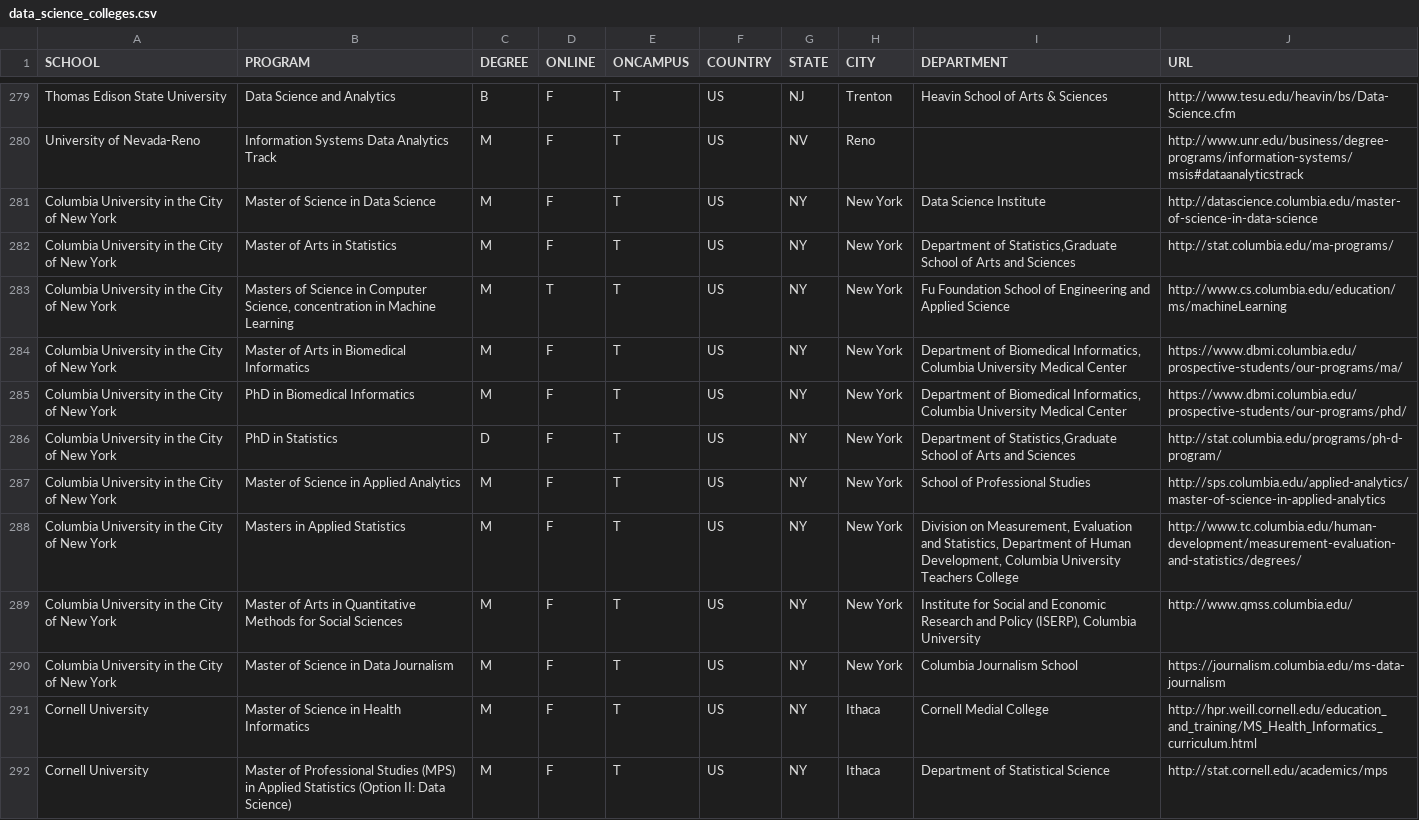
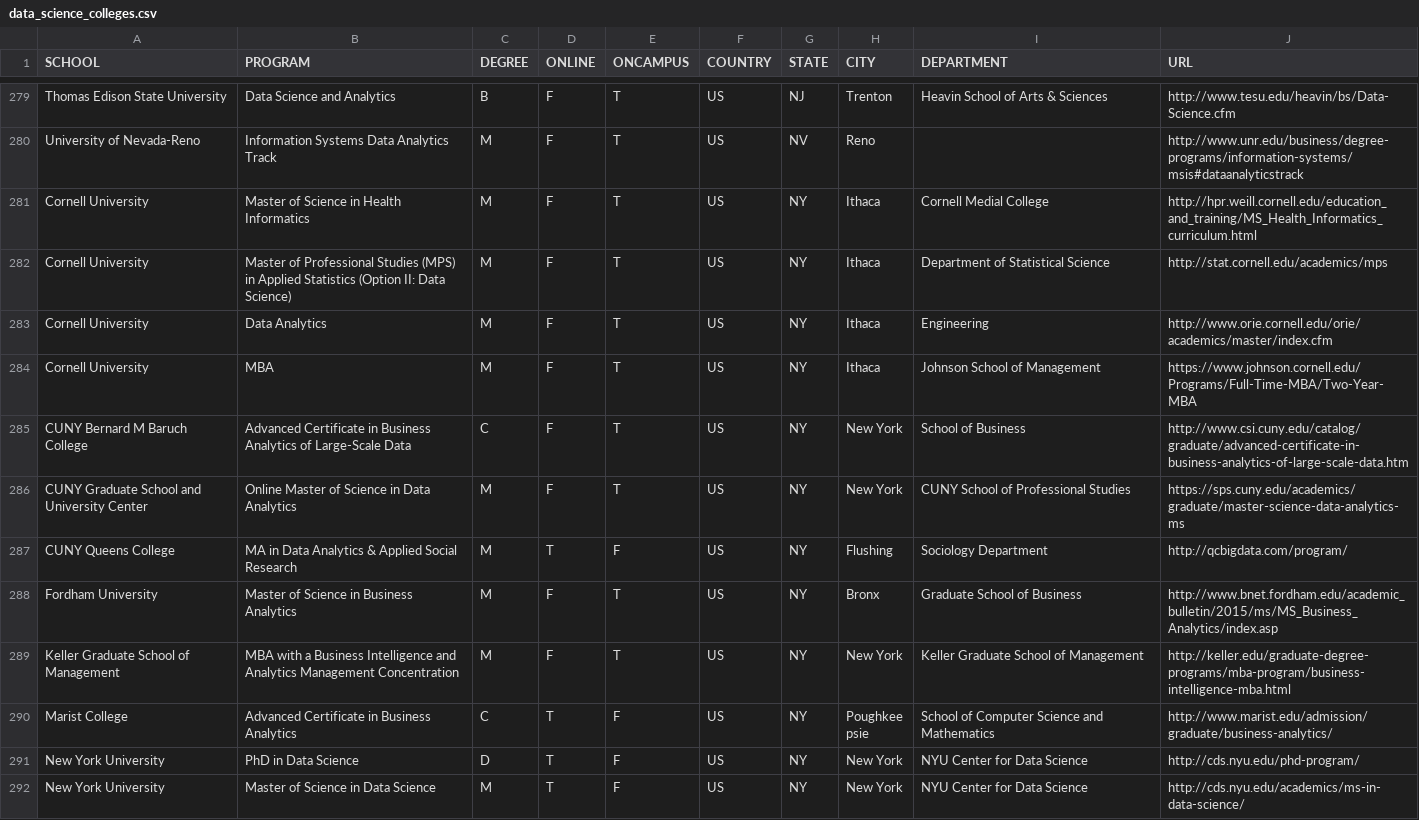
Before and after one commit to ryanswanstrom/awesome-datascience-colleges, a CSV file: data_science_colleges.csv, drawn as a sheet; only a part is shown, gaps mark what is left out; the shorter side is filled out with more unchanged rows.

Commit message:
remove Columbia

```diff
--- a/data_science_colleges.csv
+++ b/data_science_colleges.csv
@@ -280,12 +280,2 @@ Thomas Edison State University,Data Science and Analytics,B,F,T,US,NJ,Trenton,He
 University of Nevada-Reno,Information Systems Data Analytics Track,M,F,T,US,NV,Reno,,http://www.unr.edu/business/degree-programs/information-systems/msis#dataanalyticstrack
-Columbia University in the City of New York,Master of Science in Data Science,M,F,T,US,NY,New York,Data Science Institute,http://datascience.columbia.edu/master-of-science-in-data-science
-Columbia University in the City of New York,Master of Arts in Statistics,M,F,T,US,NY,New York,"Department of Statistics,Graduate School of Arts and Sciences",http://stat.columbia.edu/ma-programs/
-Columbia University in the City of New York,"Masters of Science in Computer Science, concentration in Machine Learning",M,T,T,US,NY,New York,Fu Foundation School of Engineering and Applied Science,http://www.cs.columbia.edu/education/ms/machineLearning
-Columbia University in the City of New York,Master of Arts in Biomedical Informatics,M,F,T,US,NY,New York, "Department of Biomedical Informatics, Columbia University Medical Center", https://www.dbmi.columbia.edu/prospective-students/our-programs/ma/
-Columbia University in the City of New York,PhD in Biomedical Informatics,M,F,T,US,NY,New York, "Department of Biomedical Informatics, Columbia University Medical Center", https://www.dbmi.columbia.edu/prospective-students/our-programs/phd/
-Columbia University in the City of New York,PhD in Statistics,D,F,T,US,NY,New York, "Department of Statistics,Graduate School of Arts and Sciences",http://stat.columbia.edu/programs/ph-d-program/
-Columbia University in the City of New York,Master of Science in Applied Analytics,M,F,T,US,NY,New York,School of Professional Studies,http://sps.columbia.edu/applied-analytics/master-of-science-in-applied-analytics
-Columbia University in the City of New York,Masters in Applied Statistics,M,F,T,US,NY,New York,"Division on Measurement, Evaluation and Statistics, Department of Human Development, Columbia University Teachers College",http://www.tc.columbia.edu/human-development/measurement-evaluation-and-statistics/degrees/
-Columbia University in the City of New York,Master of Arts in Quantitative Methods for Social Sciences,M,F,T,US,NY,New York,"Institute for Social and Economic Research and Policy (ISERP), Columbia University",http://www.qmss.columbia.edu/
-Columbia University in the City of New York,Master of Science in Data Journalism,M,F,T,US,NY,New York,"Columbia Journalism School",https://journalism.columbia.edu/ms-data-journalism
 Cornell University,Master of Science in Health Informatics,M,F,T,US,NY,Ithaca,Cornell Medial College,http://hpr.weill.cornell.edu/education_and_training/MS_Health_Informatics_curriculum.html
```
